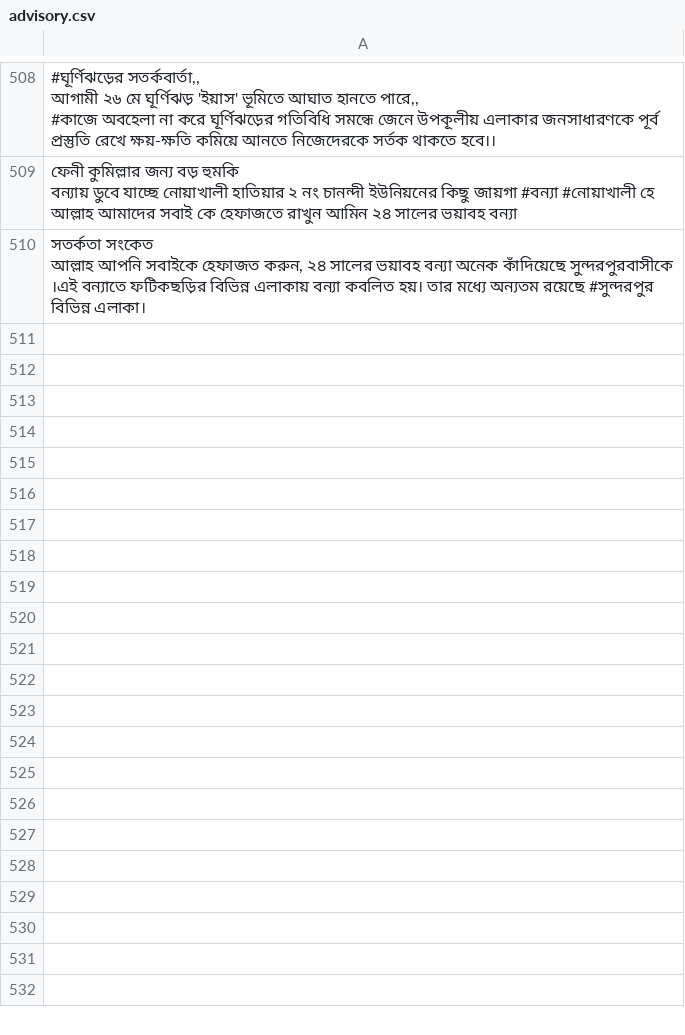
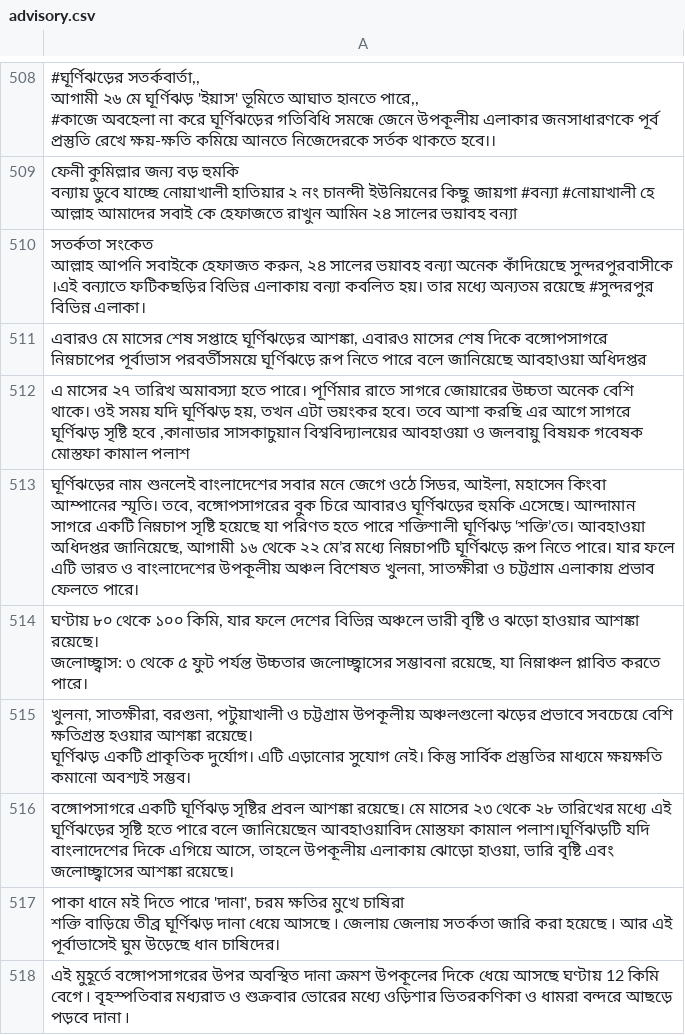
Before and after one commit to GITMOHI/data, a CSV file: creating/advisory.csv, drawn as a sheet; only a part is shown, gaps mark what is left out.

```diff
--- a/creating/advisory.csv
+++ b/creating/advisory.csv
@@ -902 +902,16 @@
 আল্লাহ আপনি সবাইকে হেফাজত করুন, ২৪ সালের ভয়াবহ বন্যা অনেক কাঁদিয়েছে সুন্দরপুরবাসীকে ।এই বন্যাতে ফটিকছড়ির বিভিন্ন এলাকায় বন্যা কবলিত হয়। তার মধ্যে অন্যতম রয়েছে #সুন্দরপুর  বিভিন্ন এলাকা।"
+"এবারও মে মাসের শেষ সপ্তাহে ঘূর্ণিঝড়ের আশঙ্কা, এবারও মাসের শেষ দিকে বঙ্গোপসাগরে নিম্নচাপের পূর্বাভাস পরবর্তীসময়ে ঘূর্ণিঝড়ে রূপ নিতে পারে বলে জানিয়েছে আবহাওয়া অধিদপ্তর"
+"এ মাসের ২৭ তারিখ অমাবস্যা হতে পারে। পূর্ণিমার রাতে সাগরে জোয়ারের উচ্চতা অনেক বেশি থাকে। ওই সময় যদি ঘূর্ণিঝড় হয়, তখন এটা ভয়ংকর হবে। তবে আশা করছি এর আগে সাগরে ঘূর্ণিঝড় সৃষ্টি হবে ,কানাডার সাসকাচুয়ান বিশ্ববিদ্যালয়ের আবহাওয়া ও জলবায়ু বিষয়ক গবেষক মোস্তফা কামাল পলাশ"
+"ঘূর্ণিঝড়ের নাম শুনলেই বাংলাদেশের সবার মনে জেগে ওঠে সিডর, আইলা, মহাসেন কিংবা আম্পানের স্মৃতি। তবে, বঙ্গোপসাগরের বুক চিরে আবারও ঘূর্ণিঝড়ের হুমকি এসেছে। আন্দামান সাগরে একটি নিম্নচাপ সৃষ্টি হয়েছে যা পরিণত হতে পারে শক্তিশালী ঘূর্ণিঝড় ‘শক্তি’তে। আবহাওয়া অধিদপ্তর জানিয়েছে, আগামী ১৬ থেকে ২২ মে’র মধ্যে নিম্নচাপটি ঘূর্ণিঝড়ে রূপ নিতে পারে। যার ফলে এটি ভারত ও বাংলাদেশের উপকূলীয় অঞ্চল বিশেষত খুলনা, সাতক্ষীরা ও চট্টগ্রাম এলাকায় প্রভাব ফেলতে পারে।"
+"ঘণ্টায় ৮০ থেকে ১০০ কিমি, যার ফলে দেশের বিভিন্ন অঞ্চলে ভারী বৃষ্টি ও ঝড়ো হাওয়ার আশঙ্কা রয়েছে।
+
+জলোচ্ছ্বাস: ৩ থেকে ৫ ফুট পর্যন্ত উচ্চতার জলোচ্ছ্বাসের সম্ভাবনা রয়েছে, যা নিম্নাঞ্চল প্লাবিত করতে পারে।"
+"খুলনা, সাতক্ষীরা, বরগুনা, পটুয়াখালী ও চট্টগ্রাম উপকূলীয় অঞ্চলগুলো ঝড়ের প্রভাবে সবচেয়ে বেশি ক্ষতিগ্রস্ত হওয়ার আশঙ্কা রয়েছে।
+
+
+
+ঘূর্ণিঝড় একটি প্রাকৃতিক দুর্যোগ। এটি এড়ানোর সুযোগ নেই। কিন্তু সার্বিক প্রস্তুতির মাধ্যমে ক্ষয়ক্ষতি কমানো অবশ্যই সম্ভব। "
+"বঙ্গোপসাগরে একটি ঘূর্ণিঝড় সৃষ্টির প্রবল আশঙ্কা রয়েছে। মে মাসের ২৩ থেকে ২৮ তারিখের মধ্যে এই ঘূর্ণিঝড়ের সৃষ্টি হতে পারে বলে জানিয়েছেন আবহাওয়াবিদ মোস্তফা কামাল পলাশ।ঘূর্ণিঝড়টি যদি বাংলাদেশের দিকে এগিয়ে আসে, তাহলে উপকূলীয় এলাকায় ঝোড়ো হাওয়া, ভারি বৃষ্টি এবং জলোচ্ছ্বাসের আশঙ্কা রয়েছে।"
+"পাকা ধানে মই দিতে পারে 'দানা', চরম ক্ষতির মুখে চাষিরা
+শক্তি বাড়িয়ে তীব্র ঘূর্ণিঝড় দানা ধেয়ে আসছে ৷ জেলায় জেলায় সতর্কতা জারি করা হয়েছে ৷ আর এই পূর্বাভাসেই ঘুম উড়েছে ধান চাষিদের।"
+ এই মুহূর্তে বঙ্গোপসাগরের উপর অবস্থিত দানা ক্রমশ উপকূলের দিকে ধেয়ে আসছে ঘণ্টায় 12 কিমি বেগে ৷ বৃহস্পতিবার মধ্যরাত ও শুক্রবার ভোরের মধ্যে ওড়িশার ভিতরকণিকা ও ধামরা বন্দরে আছড়ে পড়বে দানা ৷
```
Also changed, not shown: 2 other files.
